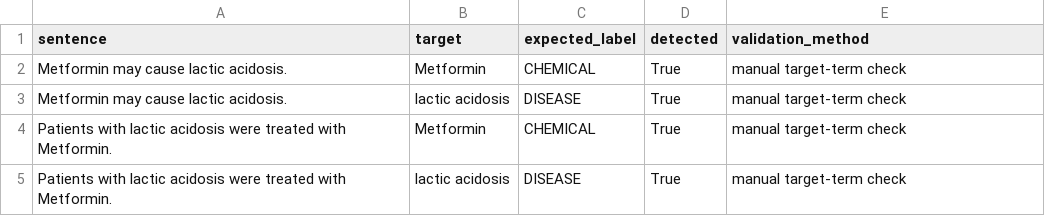
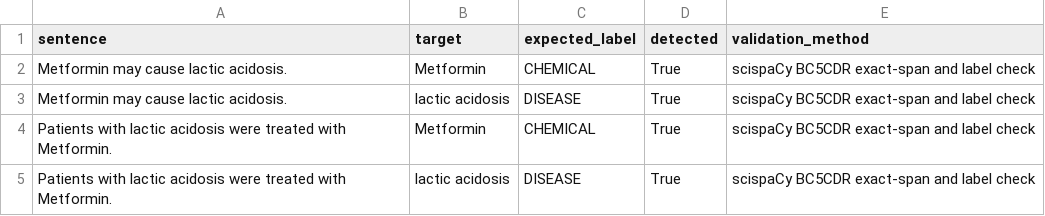
Before and after one commit to lalith747/cb4020-pharmacovigilance, a CSV file: data/processed/ner_target_validation.csv, drawn as a sheet.

Commit message:
Complete PubMed and FAERS validation

```diff
--- a/data/processed/ner_target_validation.csv
+++ b/data/processed/ner_target_validation.csv
@@ -1,5 +1,5 @@
 sentence,target,expected_label,detected,validation_method
-Metformin may cause lactic acidosis.,Metformin,CHEMICAL,True,manual target-term check
-Metformin may cause lactic acidosis.,lactic acidosis,DISEASE,True,manual target-term check
-Patients with lactic acidosis were treated with Metformin.,Metformin,CHEMICAL,True,manual target-term check
-Patients with lactic acidosis were treated with Metformin.,lactic acidosis,DISEASE,True,manual target-term check
+Metformin may cause lactic acidosis.,Metformin,CHEMICAL,True,scispaCy BC5CDR exact-span and label check
+Metformin may cause lactic acidosis.,lactic acidosis,DISEASE,True,scispaCy BC5CDR exact-span and label check
+Patients with lactic acidosis were treated with Metformin.,Metformin,CHEMICAL,True,scispaCy BC5CDR exact-span and label check
+Patients with lactic acidosis were treated with Metformin.,lactic acidosis,DISEASE,True,scispaCy BC5CDR exact-span and label check
```
